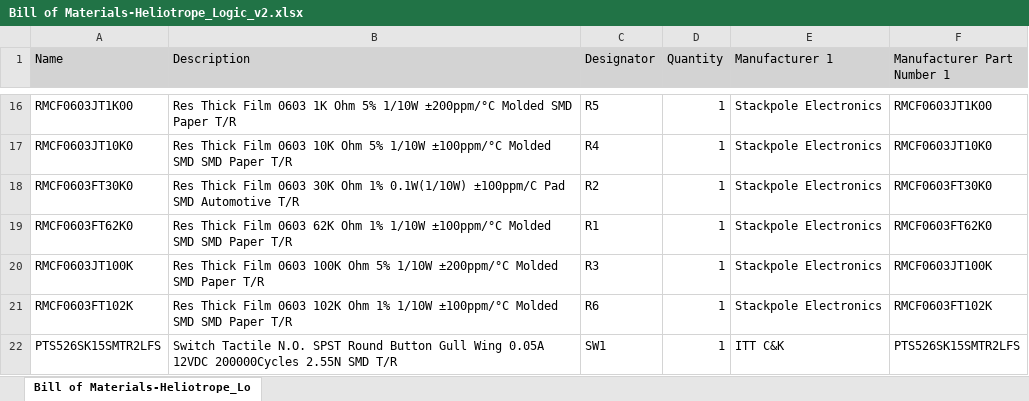
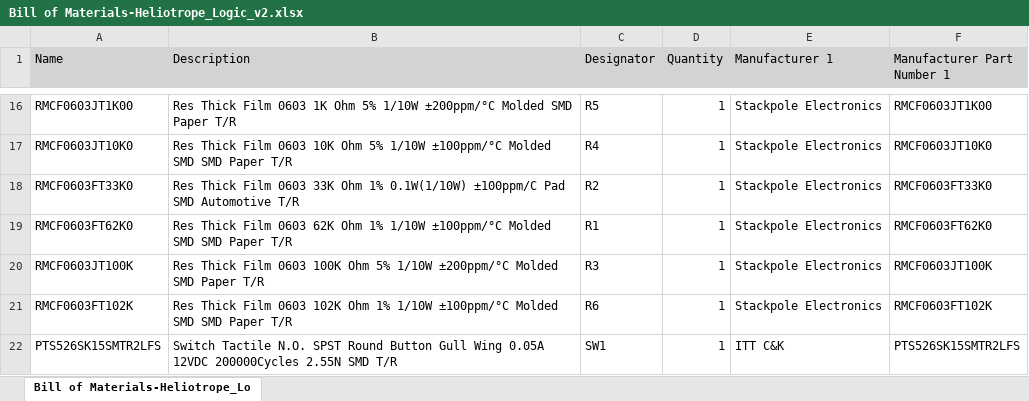
Before and after one commit to MATTMCCA/Heliotrope, an Excel workbook: Hardware/Project Outputs for Heliotrope_Logic_v2/BOM/Bill of Materials-Heliotrope_Logic_v2.xlsx, sheet Bill of Materials-Heliotrope_Lo, drawn as a sheet; only a part is shown, gaps mark what is left out; values as stored, in another font and other column widths than the file's, no borders; the diff names each change by its address in the sheet, - before the commit and + after, or states it on an @@ line.

Commit message:
changed R value from 30k to 33k
changed r value to lower supply current.

```diff
--- a/Hardware/Project Outputs for Heliotrope_Logic_v2/BOM/Bill of Materials-Heliotrope_Logic_v2.xlsx (sheet Bill of Materials-Heliotrope_Lo)
+++ b/Hardware/Project Outputs for Heliotrope_Logic_v2/BOM/Bill of Materials-Heliotrope_Logic_v2.xlsx (sheet Bill of Materials-Heliotrope_Lo)
-A18 (Name): RMCF0603FT30K0
+A18 (Name): RMCF0603FT33K0
-B18 (Description): …Film 0603 30K Ohm 1%…
+B18 (Description): …Film 0603 33K Ohm 1%…
-F18 (Manufacturer Part Number 1): RMCF0603FT30K0
+F18 (Manufacturer Part Number 1): RMCF0603FT33K0
```
Also changed, not shown: 19 other files.
